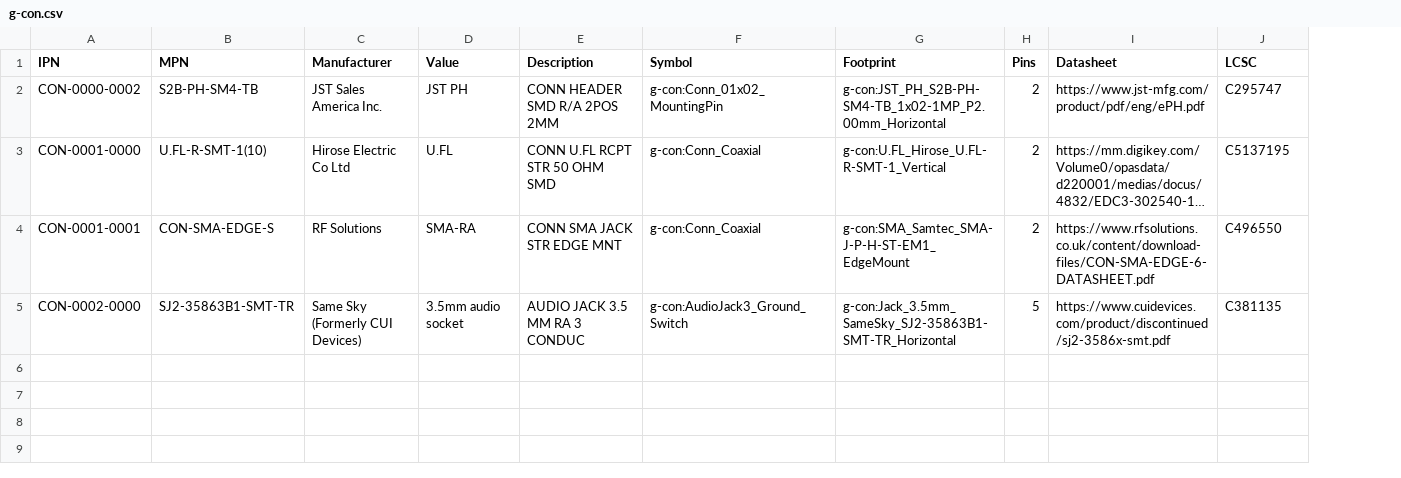
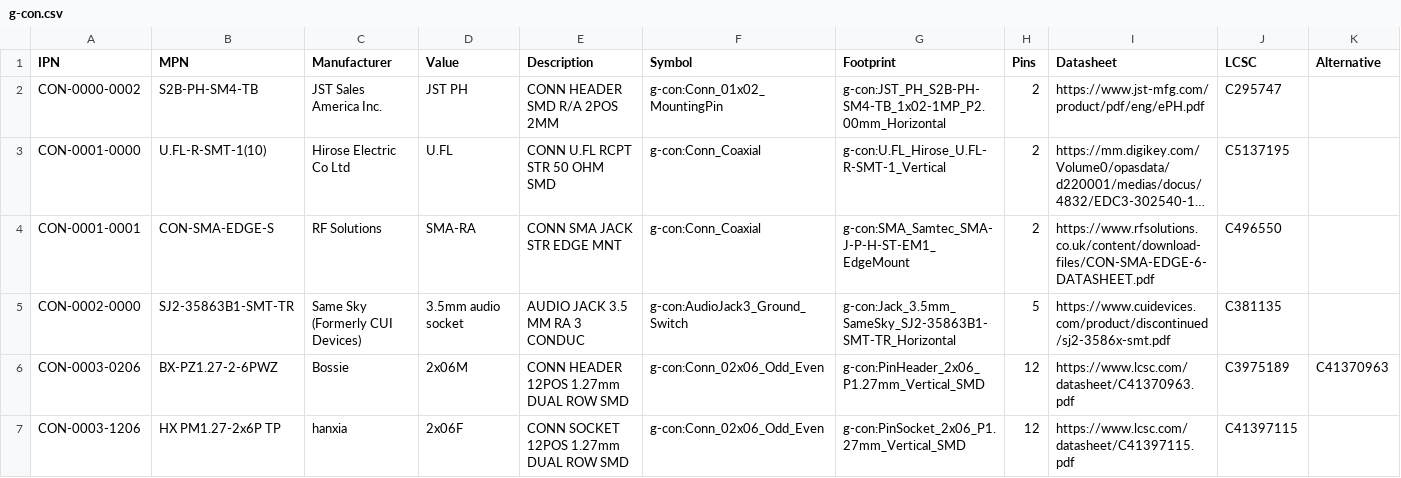
Before and after one commit to LieBtrau/kicad-parts, a CSV file: database/g-con.csv, drawn as a sheet; long unchanged cells end in …; the diff names each change by its address in the sheet, - before the commit and + after, or states it on an @@ line.

```diff
--- a/database/g-con.csv
+++ b/database/g-con.csv
+column K (Alternative), empty
+row 6: CON-0003-0206 | BX-PZ1.27-2-6PWZ | Bossie | 2x06M | CONN HEADER 12POS 1.27mm DUAL ROW SMD | g-con:Conn_02x06_Odd_Even | g-con:PinHeader_2x06_P1.27mm_Vertical_SMD | 12 | https://www.lcsc.com/datasheet/C41370963.pdf | C3975189 | C41370963
+row 7: CON-0003-1206 | HX PM1.27-2x6P TP | hanxia | 2x06F | CONN SOCKET 12POS 1.27mm DUAL ROW SMD | g-con:Conn_02x06_Odd_Even | g-con:PinSocket_2x06_P1.27mm_Vertical_SMD | 12 | https://www.lcsc.com/datasheet/C41397115.pdf | C41397115
```
Also changed, not shown: database/g-dio.csv, database/g-fil.csv, 31 other files.
